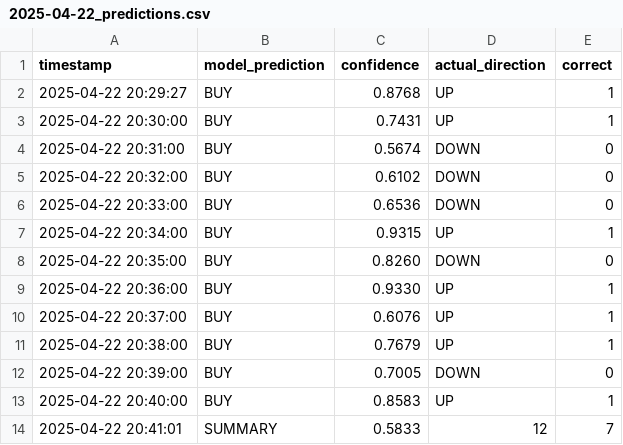
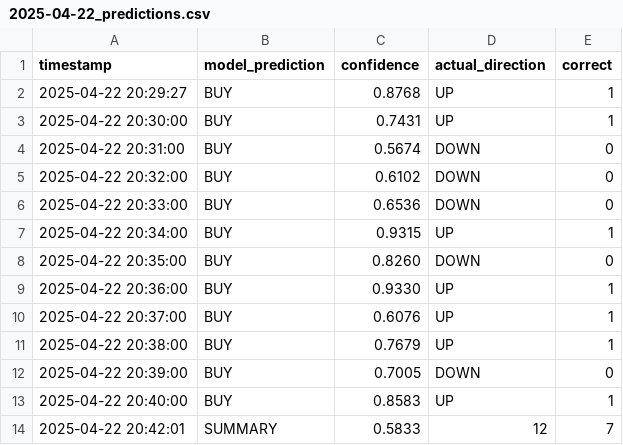
Before and after one commit to iamyusufgoktas/ml-trader1-logs, a CSV file: prediction_logs/2025-04-22_predictions.csv, drawn as a sheet.

Commit message:
Update prediction data 2025-04-22T20:42:01.957865+00:00

```diff
--- a/prediction_logs/2025-04-22_predictions.csv
+++ b/prediction_logs/2025-04-22_predictions.csv
@@ -13,2 +13,2 @@ timestamp,model_prediction,confidence,actual_direction,correct
 2025-04-22 20:40:00,BUY,0.8583,UP,1
-2025-04-22 20:41:01,SUMMARY,0.5833,12,7
+2025-04-22 20:42:01,SUMMARY,0.5833,12,7
```
